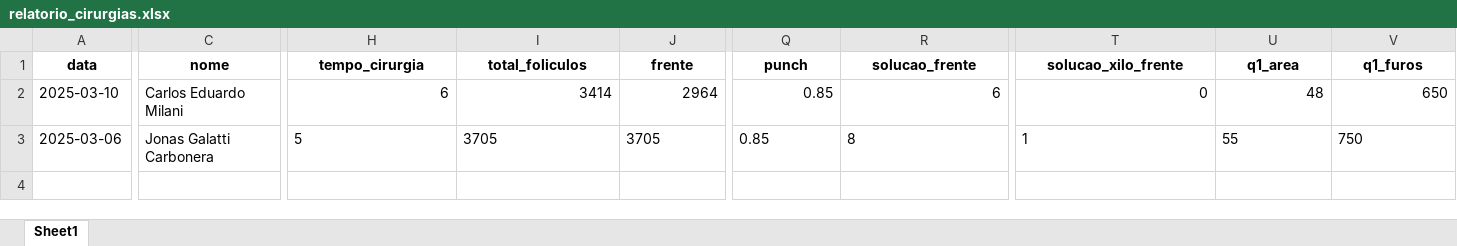
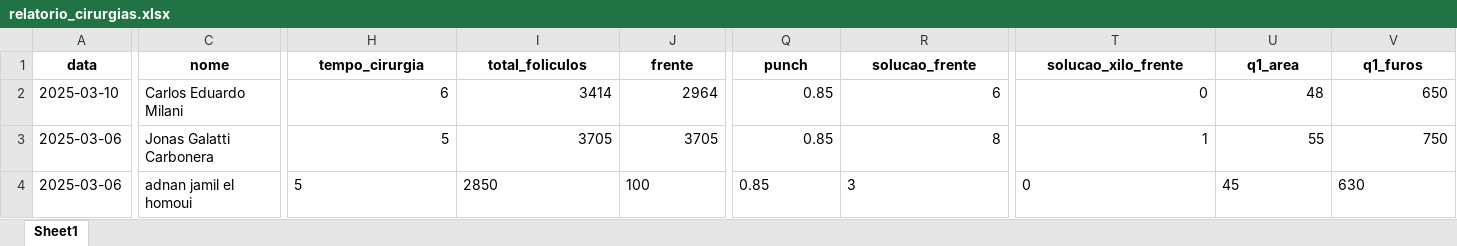
Before and after one commit to tubasile-alt/CapillaryTracker, an Excel workbook: attached_assets/relatorio_cirurgias.xlsx, sheet Sheet1, drawn as a sheet; only a part is shown, gaps mark what is left out; values as stored, in another font and other column widths than the file's, no borders; rows hold the shown columns only; the diff covers the shown part only; the diff names each change by its address in the sheet, - before the commit and + after, or states it on an @@ line.

```diff
--- a/attached_assets/relatorio_cirurgias.xlsx (sheet Sheet1)
+++ b/attached_assets/relatorio_cirurgias.xlsx (sheet Sheet1)
-H3:J3 alignment: left
+H3:J3 alignment: right
-Q3:R3 alignment: left
+Q3:R3 alignment: right
-T3:V3 alignment: left
+T3:V3 alignment: right
+row 4: 2025-03-06 | adnan jamil el homoui | 5 | 2850 | 100 | 0.85 | 3 | 0 | 45 | 630
```
Also changed, not shown: cell formats elsewhere in this sheet, 36 other files.
